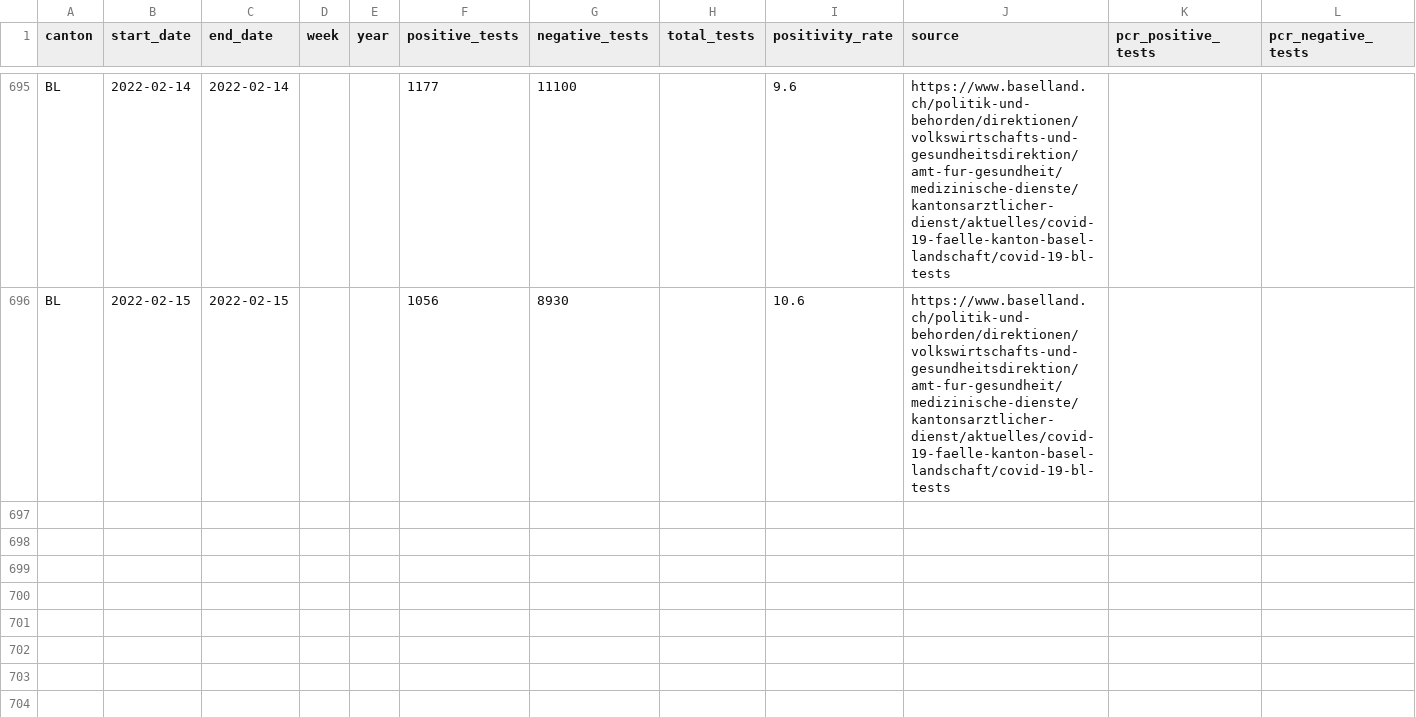
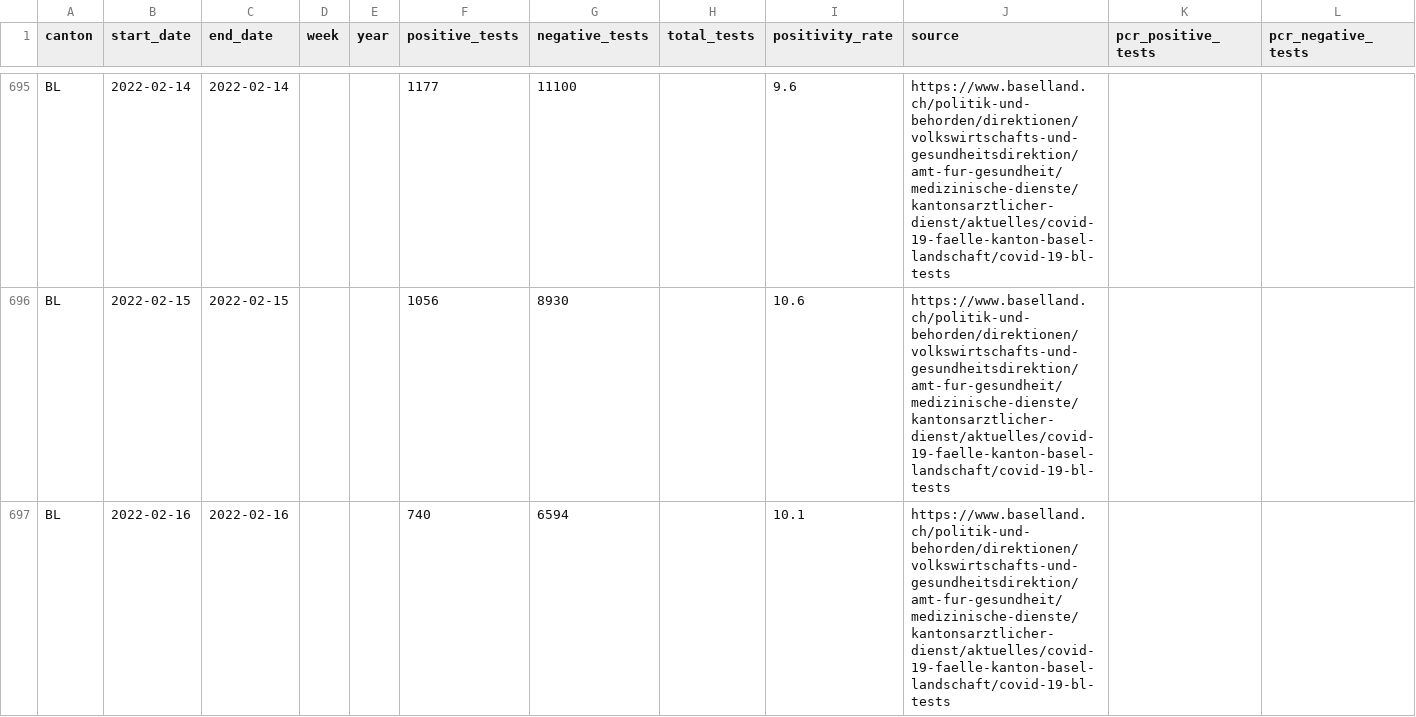
Before and after one commit to openZH/covid_19, a CSV file: fallzahlen_tests/fallzahlen_kanton_BL_tests.csv, drawn as a sheet; only a part is shown, gaps mark what is left out; rows hold the shown columns only; the diff names each change by its address in the sheet, - before the commit and + after, or states it on an @@ line.

Commit message:
Update fallzahlen_kanton_BL_tests.csv from scraper

```diff
--- a/fallzahlen_tests/fallzahlen_kanton_BL_tests.csv
+++ b/fallzahlen_tests/fallzahlen_kanton_BL_tests.csv
+row 697: BL | 2022-02-16 | 2022-02-16 |  |  | 740 | 6594 |  | 10.1 | https://www.baselland.ch/politik-und-behorden/direktionen/volkswirtschafts-und-gesundheitsdirektion/amt-fur-gesundheit/medizinische-dienste/kantonsarztlicher-dienst/aktuelles/covid-19-faelle-kanton-basel-landschaft/covid-19-bl-tests
```
